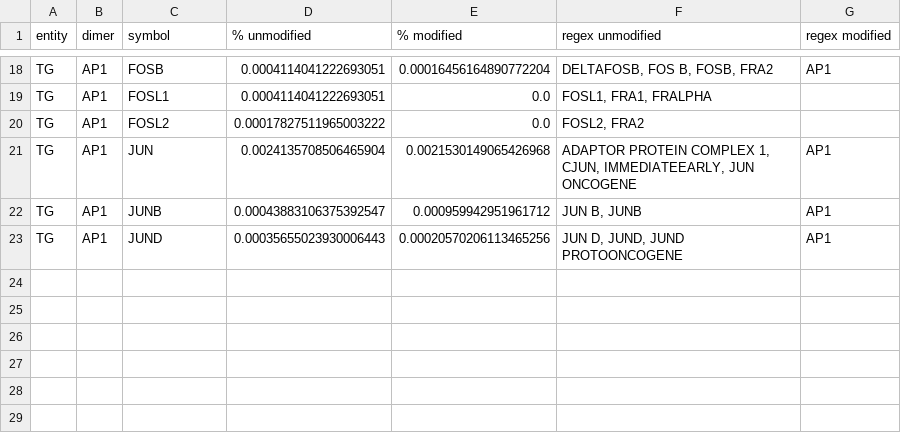
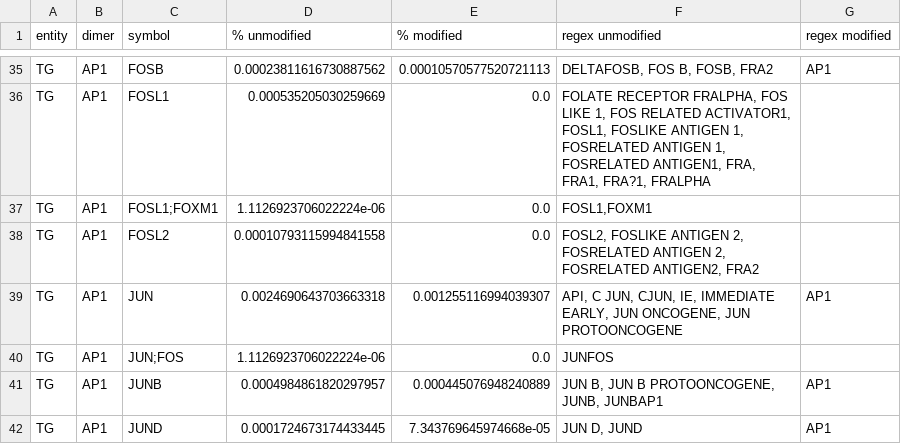
Before and after one commit to Rbbt-Workflows/ExTRI2, a TSV file: data/postprocessing/tables/AP1_NFKB_breakdown.tsv, drawn as a sheet; only a part is shown, gaps mark what is left out; addresses are those after the commit; the diff covers the shown part only; the diff names each change by its address in the sheet, - before the commit and + after, or states it on an @@ line.

```diff
--- a/data/postprocessing/tables/AP1_NFKB_breakdown.tsv
+++ b/data/postprocessing/tables/AP1_NFKB_breakdown.tsv
-D35 (% unmodified): 0.0004114041222693051
+D35 (% unmodified): 0.00023811616730887562
-E35 (% modified): 0.00016456164890772204
+E35 (% modified): 0.00010570577520721113
-D36 (% unmodified): 0.0004114041222693051
+D36 (% unmodified): 0.000535205030259669
-F36 (regex unmodified): FOSL1, FRA1, FRALPHA
+F36 (regex unmodified): FOLATE RECEPTOR FRALPHA, FOS LIKE 1, FOS RELATED ACTIVATOR1, FOSL1, FOSLIKE ANTIGEN 1, FOSRELATED ANTIGEN 1, FOSRELATED ANTIGEN1, FRA, FRA1, FRA?1, FRALPHA
+row 37: TG | AP1 | FOSL1;FOXM1 | 1.1126923706022224e-06 | 0.0 | FOSL1,FOXM1
-D38 (% unmodified): 0.00017827511965003222
+D38 (% unmodified): 0.00010793115994841558
-F38 (regex unmodified): FOSL2, FRA2
+F38 (regex unmodified): FOSL2, FOSLIKE ANTIGEN 2, FOSRELATED ANTIGEN 2, FOSRELATED ANTIGEN2, FRA2
-D39 (% unmodified): 0.0024135708506465904
+D39 (% unmodified): 0.0024690643703663318
-E39 (% modified): 0.0021530149065426968
+E39 (% modified): 0.001255116994039307
-F39 (regex unmodified): ADAPTOR PROTEIN COMPLEX 1, CJUN, IMMEDIATEEARLY, JUN ONCOGENE
+F39 (regex unmodified): API, C JUN, CJUN, IE, IMMEDIATE EARLY, JUN ONCOGENE, JUN PROTOONCOGENE
+row 40: TG | AP1 | JUN;FOS | 1.1126923706022224e-06 | 0.0 | JUNFOS
-D41 (% unmodified): 0.00043883106375392547
+D41 (% unmodified): 0.0004984861820297957
-E41 (% modified): 0.000959942951961712
+E41 (% modified): 0.000445076948240889
-F41 (regex unmodified): JUN B, JUNB
+F41 (regex unmodified): JUN B, JUN B PROTOONCOGENE, JUNB, JUNBAP1
-D42 (% unmodified): 0.00035655023930006443
+D42 (% unmodified): 0.0001724673174433445
-E42 (% modified): 0.00020570206113465256
+E42 (% modified): 7.343769645974668e-05
-F42 (regex unmodified): JUN D, JUND, JUND PROTOONCOGENE
+F42 (regex unmodified): JUN D, JUND
```
Also changed, not shown: 17 added rows and 45 edited cells elsewhere in this file, 4 other files.
